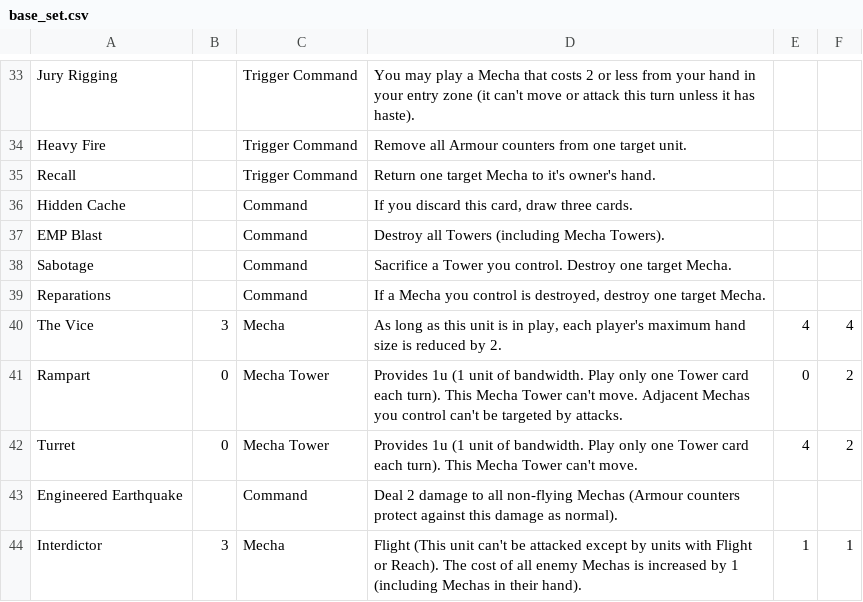
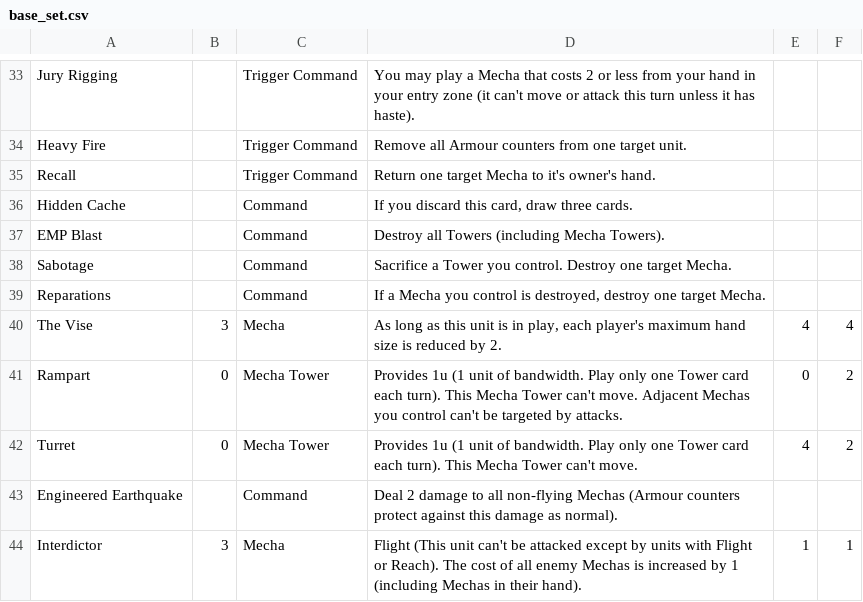
Before and after one commit to Ratstail91/Mecha, a CSV file: rsc/base_set.csv, drawn as a sheet; only a part is shown, gaps mark what is left out.

```diff
--- a/rsc/base_set.csv
+++ b/rsc/base_set.csv
@@ -39,3 +39,3 @@ Sabotage;;Command;Sacrifice a Tower you control. Destroy one target Mecha.;;
 Reparations;;Command;If a Mecha you control is destroyed, destroy one target Mecha.;;
-The Vice;3;Mecha;As long as this unit is in play, each player's maximum hand size is reduced by 2.;4;4
+The Vise;3;Mecha;As long as this unit is in play, each player's maximum hand size is reduced by 2.;4;4
 Rampart;0;Mecha Tower;Provides 1u (1 unit of bandwidth. Play only one Tower card each turn). This Mecha Tower can't move. Adjacent Mechas you control can't be targeted by attacks.;0;2
```
Also changed, not shown: 2 other files.
